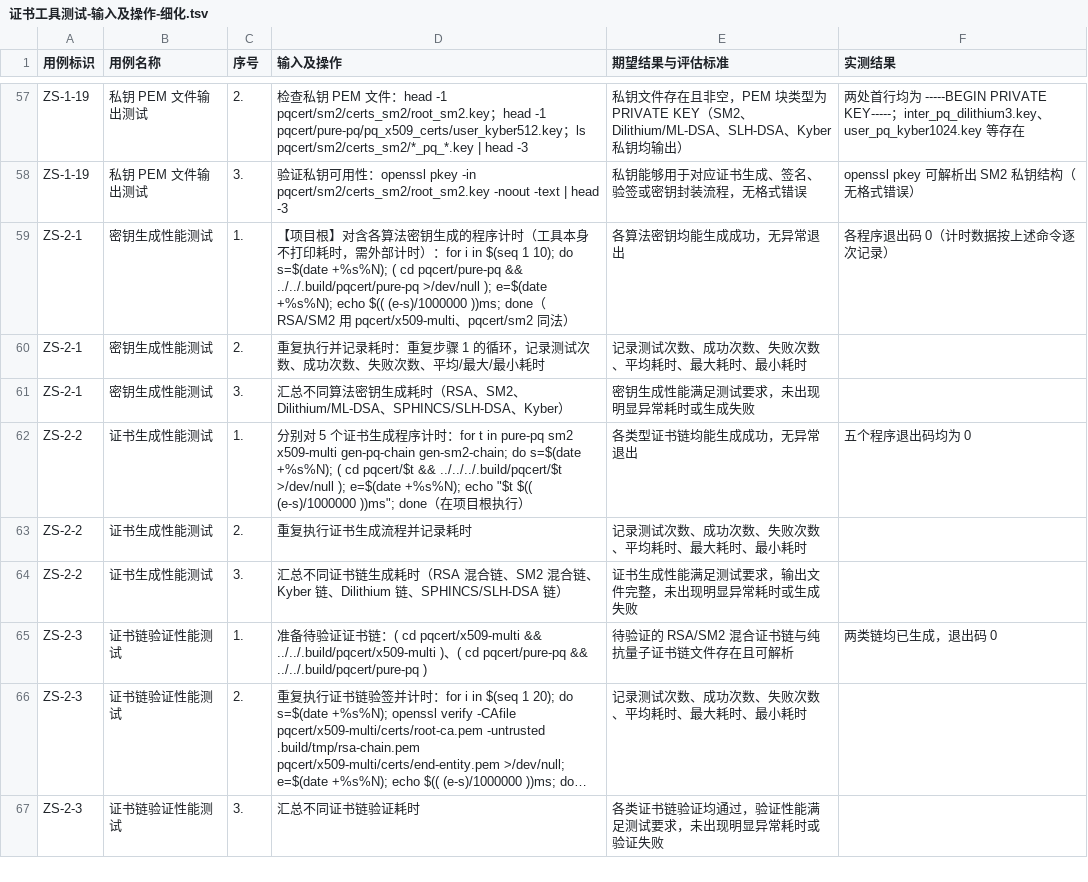
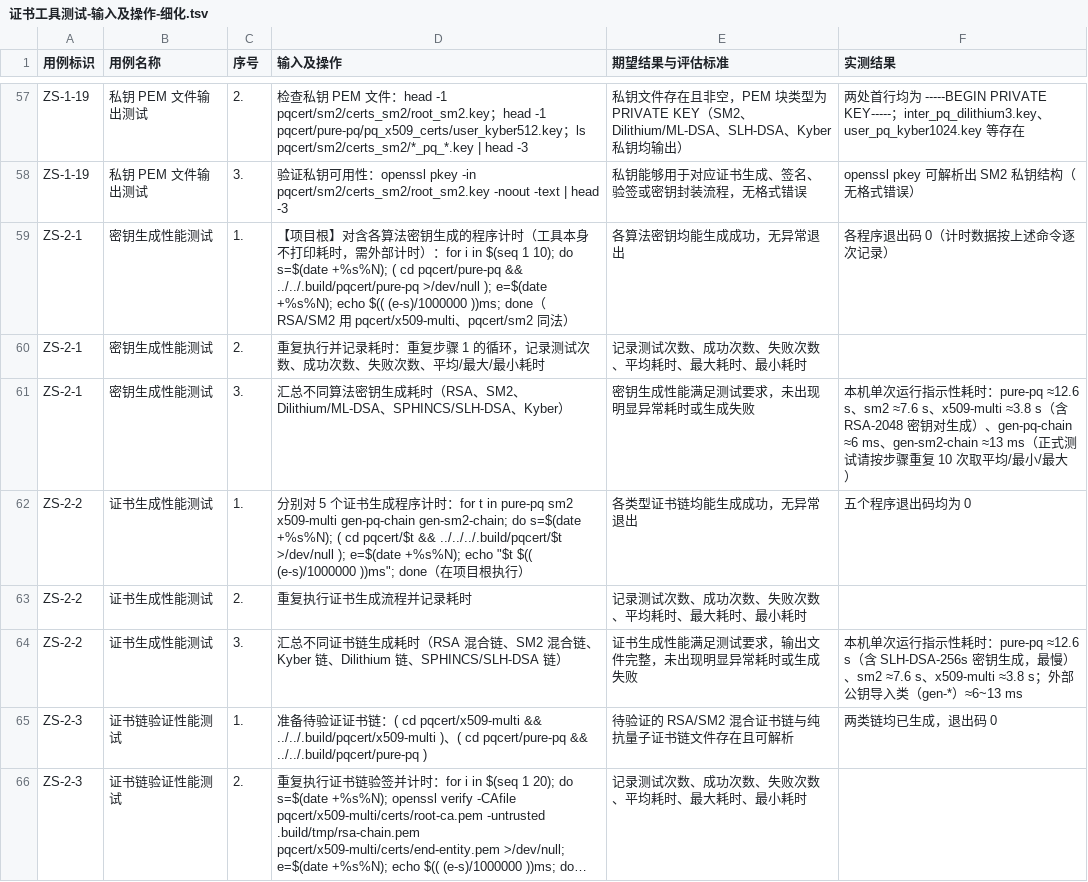
Before and after one commit to Hang858/055, a TSV file: docs/证书工具测试-输入及操作-细化.tsv, drawn as a sheet; only a part is shown, gaps mark what is left out; the shorter side is filled out with more unchanged rows; long unchanged cells end in ….

Commit message:
docs: 证书工具性能用例补充本机指示性耗时（pure-pq ≈12.6s、sm2 ≈7.6s、x509-multi ≈3.8s、gen-* ≈6~13ms）

```diff
--- a/docs/证书工具测试-输入及操作-细化.tsv
+++ b/docs/证书工具测试-输入及操作-细化.tsv
@@ -60,6 +60,6 @@ ZS-2-1	密钥生成性能测试	1.	【项目根】对含各算法密钥生成的
 ZS-2-1	密钥生成性能测试	2.	重复执行并记录耗时：重复步骤 1 的循环，记录测试次数、成功次数、失败次数、平均/最大/最小耗时	记录测试次数、成功次数、失败次数、平均耗时、最大耗时、最小耗时	
-ZS-2-1	密钥生成性能测试	3.	汇总不同算法密钥生成耗时（RSA、SM2、Dilithium/ML-DSA、SPHINCS/SLH-DSA、Kyber）	密钥生成性能满足测试要求，未出现明显异常耗时或生成失败	
+ZS-2-1	密钥生成性能测试	3.	汇总不同算法密钥生成耗时（RSA、SM2、Dilithium/ML-DSA、SPHINCS/SLH-DSA、Kyber）	密钥生成性能满足测试要求，未出现明显异常耗时或生成失败	本机单次运行指示性耗时：pure-pq ≈12.6 s、sm2 ≈7.6 s、x509-multi ≈3.8 s（含 RSA-2048 密钥对生成）、gen-pq-chain ≈6 ms、gen-sm2-chain ≈13 ms（正式测试请按步骤重复 10 次取平均/最小/最大）
 ZS-2-2	证书生成性能测试	1.	分别对 5 个证书生成程序计时：for t in pure-pq sm2 x509-multi gen-pq-chain gen-sm2-chain; do s=$(date +%s%N); ( cd pqcert/$t && ../../../.build/pqcert/$t >/dev/null ); e=$(date +%s%N); echo "$t $(( (e-s)/1000000 ))ms"; done（在项目根执行）	各类型证书链均能生成成功，无异常退出	五个程序退出码均为 0
 ZS-2-2	证书生成性能测试	2.	重复执行证书生成流程并记录耗时	记录测试次数、成功次数、失败次数、平均耗时、最大耗时、最小耗时	
-ZS-2-2	证书生成性能测试	3.	汇总不同证书链生成耗时（RSA 混合链、SM2 混合链、Kyber 链、Dilithium 链、SPHINCS/SLH-DSA 链）	证书生成性能满足测试要求，输出文件完整，未出现明显异常耗时或生成失败	
+ZS-2-2	证书生成性能测试	3.	汇总不同证书链生成耗时（RSA 混合链、SM2 混合链、Kyber 链、Dilithium 链、SPHINCS/SLH-DSA 链）	证书生成性能满足测试要求，输出文件完整，未出现明显异常耗时或生成失败	本机单次运行指示性耗时：pure-pq ≈12.6 s（含 SLH-DSA-256s 密钥生成，最慢）、sm2 ≈7.6 s、x509-multi ≈3.8 s；外部公钥导入类（gen-*）≈6~13 ms
 ZS-2-3	证书链验证性能测试	1.	准备待验证证书链：( cd pqcert/x509-multi && ../../.build/pqcert/x509-multi )、( cd pqcert/pure-pq && ../../.build/pqcert/pure-pq )	待验证的 RSA/SM2 混合证书链与纯抗量子证书链文件存在且可解析	两类链均已生成，退出码 0
```
Also changed, not shown: 1 other file.
